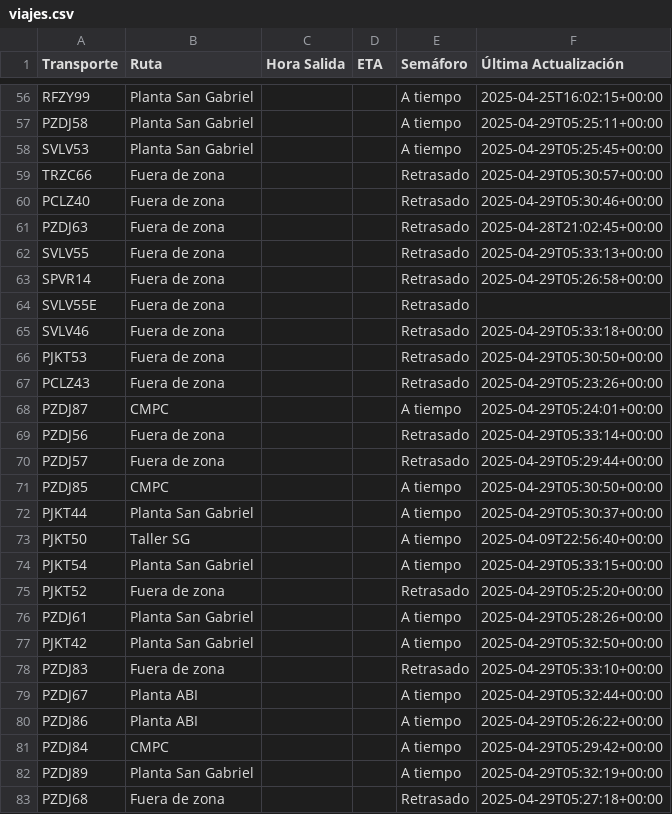
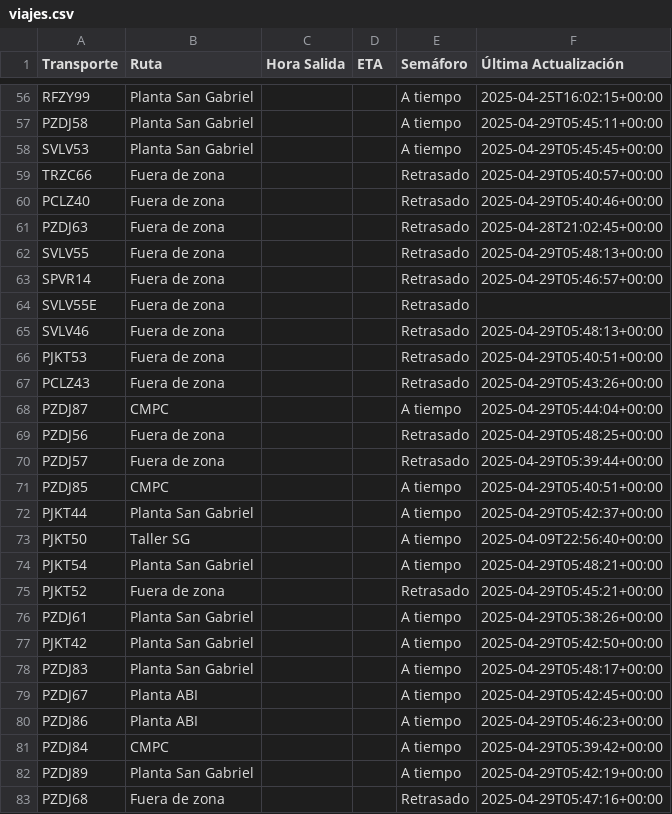
Before and after one commit to ErhickDiaz/Semaforo, a CSV file: viajes.csv, drawn as a sheet; only a part is shown, gaps mark what is left out; the diff covers the shown part only; the diff names each change by its address in the sheet, - before the commit and + after, or states it on an @@ line.

Commit message:
Actualización automática de viajes.csv

```diff
--- a/viajes.csv
+++ b/viajes.csv
-F57 (Última Actualización): 2025-04-29T05:25:11+00:00
+F57 (Última Actualización): 2025-04-29T05:45:11+00:00
-F58 (Última Actualización): 2025-04-29T05:25:45+00:00
+F58 (Última Actualización): 2025-04-29T05:45:45+00:00
-F59 (Última Actualización): 2025-04-29T05:30:57+00:00
+F59 (Última Actualización): 2025-04-29T05:40:57+00:00
-F60 (Última Actualización): 2025-04-29T05:30:46+00:00
+F60 (Última Actualización): 2025-04-29T05:40:46+00:00
-F62 (Última Actualización): 2025-04-29T05:33:13+00:00
+F62 (Última Actualización): 2025-04-29T05:48:13+00:00
-F63 (Última Actualización): 2025-04-29T05:26:58+00:00
+F63 (Última Actualización): 2025-04-29T05:46:57+00:00
-F65 (Última Actualización): 2025-04-29T05:33:18+00:00
+F65 (Última Actualización): 2025-04-29T05:48:13+00:00
-F66 (Última Actualización): 2025-04-29T05:30:50+00:00
+F66 (Última Actualización): 2025-04-29T05:40:51+00:00
-F67 (Última Actualización): 2025-04-29T05:23:26+00:00
+F67 (Última Actualización): 2025-04-29T05:43:26+00:00
-F68 (Última Actualización): 2025-04-29T05:24:01+00:00
+F68 (Última Actualización): 2025-04-29T05:44:04+00:00
-F69 (Última Actualización): 2025-04-29T05:33:14+00:00
+F69 (Última Actualización): 2025-04-29T05:48:25+00:00
-F70 (Última Actualización): 2025-04-29T05:29:44+00:00
+F70 (Última Actualización): 2025-04-29T05:39:44+00:00
-F71 (Última Actualización): 2025-04-29T05:30:50+00:00
+F71 (Última Actualización): 2025-04-29T05:40:51+00:00
-F72 (Última Actualización): 2025-04-29T05:30:37+00:00
+F72 (Última Actualización): 2025-04-29T05:42:37+00:00
-F74 (Última Actualización): 2025-04-29T05:33:15+00:00
+F74 (Última Actualización): 2025-04-29T05:48:21+00:00
-F75 (Última Actualización): 2025-04-29T05:25:20+00:00
+F75 (Última Actualización): 2025-04-29T05:45:21+00:00
-F76 (Última Actualización): 2025-04-29T05:28:26+00:00
+F76 (Última Actualización): 2025-04-29T05:38:26+00:00
-F77 (Última Actualización): 2025-04-29T05:32:50+00:00
+F77 (Última Actualización): 2025-04-29T05:42:50+00:00
-B78 (Ruta): Fuera de zona
+B78 (Ruta): Planta San Gabriel
-E78 (Semáforo): Retrasado
+E78 (Semáforo): A tiempo
-F78 (Última Actualización): 2025-04-29T05:33:10+00:00
+F78 (Última Actualización): 2025-04-29T05:48:17+00:00
-F79 (Última Actualización): 2025-04-29T05:32:44+00:00
+F79 (Última Actualización): 2025-04-29T05:42:45+00:00
-F80 (Última Actualización): 2025-04-29T05:26:22+00:00
+F80 (Última Actualización): 2025-04-29T05:46:23+00:00
-F81 (Última Actualización): 2025-04-29T05:29:42+00:00
+F81 (Última Actualización): 2025-04-29T05:39:42+00:00
-F82 (Última Actualización): 2025-04-29T05:32:19+00:00
+F82 (Última Actualización): 2025-04-29T05:42:19+00:00
-F83 (Última Actualización): 2025-04-29T05:27:18+00:00
+F83 (Última Actualización): 2025-04-29T05:47:16+00:00
```
Also changed, not shown: 45 edited cells elsewhere in this file.
